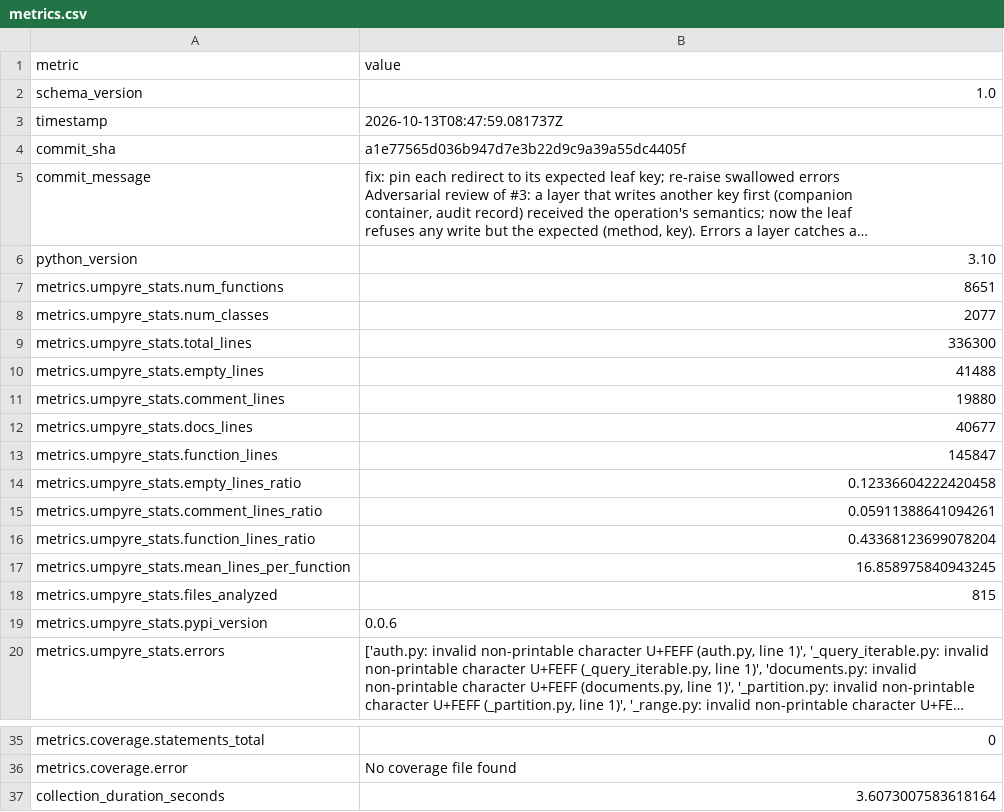
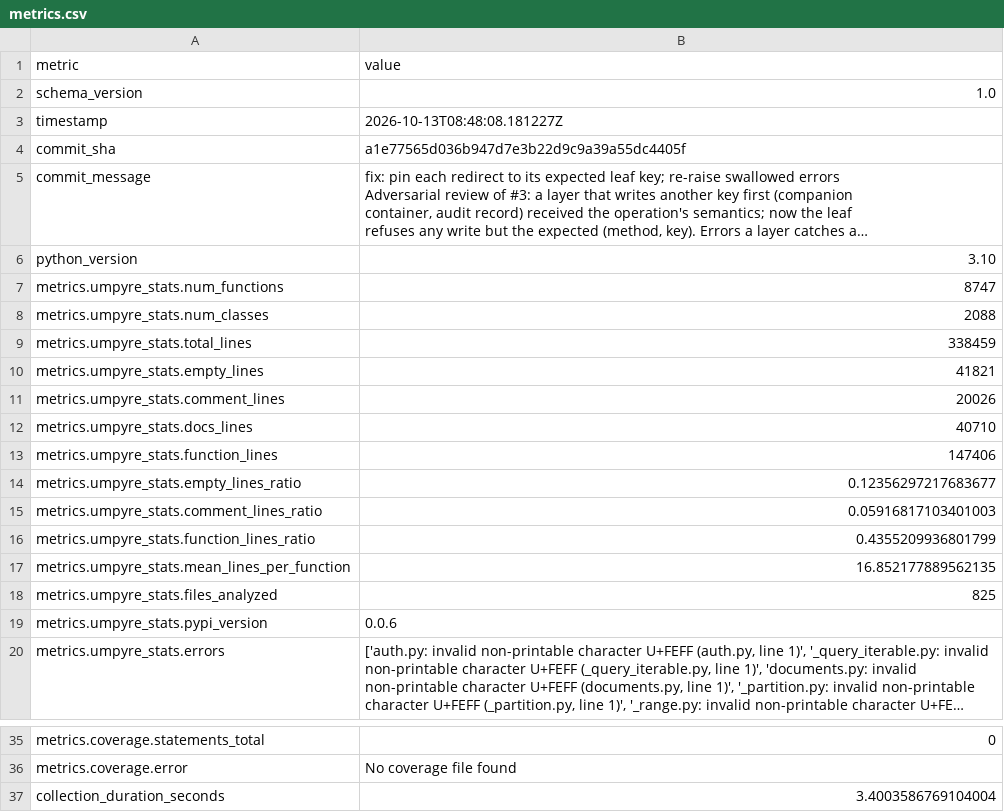
Before and after one commit to i2mint/cosmodol, a CSV file: metrics.csv, drawn as a sheet; only a part is shown, gaps mark what is left out; long unchanged cells end in …; the diff names each change by its address in the sheet, - before the commit and + after, or states it on an @@ line.

Commit message:
Update metrics for a1e7756

```diff
--- a/metrics.csv
+++ b/metrics.csv
-B3 (value): 2026-10-13T08:47:59.081737Z
+B3 (value): 2026-10-13T08:48:08.181227Z
-B7 (value): 8651
+B7 (value): 8747
-B8 (value): 2077
+B8 (value): 2088
-B9 (value): 336300
+B9 (value): 338459
-B10 (value): 41488
+B10 (value): 41821
-B11 (value): 19880
+B11 (value): 20026
-B12 (value): 40677
+B12 (value): 40710
-B13 (value): 145847
+B13 (value): 147406
-B14 (value): 0.12336604222420458
+B14 (value): 0.12356297217683677
-B15 (value): 0.05911388641094261
+B15 (value): 0.05916817103401003
-B16 (value): 0.43368123699078204
+B16 (value): 0.4355209936801799
-B17 (value): 16.858975840943245
+B17 (value): 16.852177889562135
-B18 (value): 815
+B18 (value): 825
-B37 (value): 3.6073007583618164
+B37 (value): 3.4003586769104004
```
Also changed, not shown: 2 other files.
